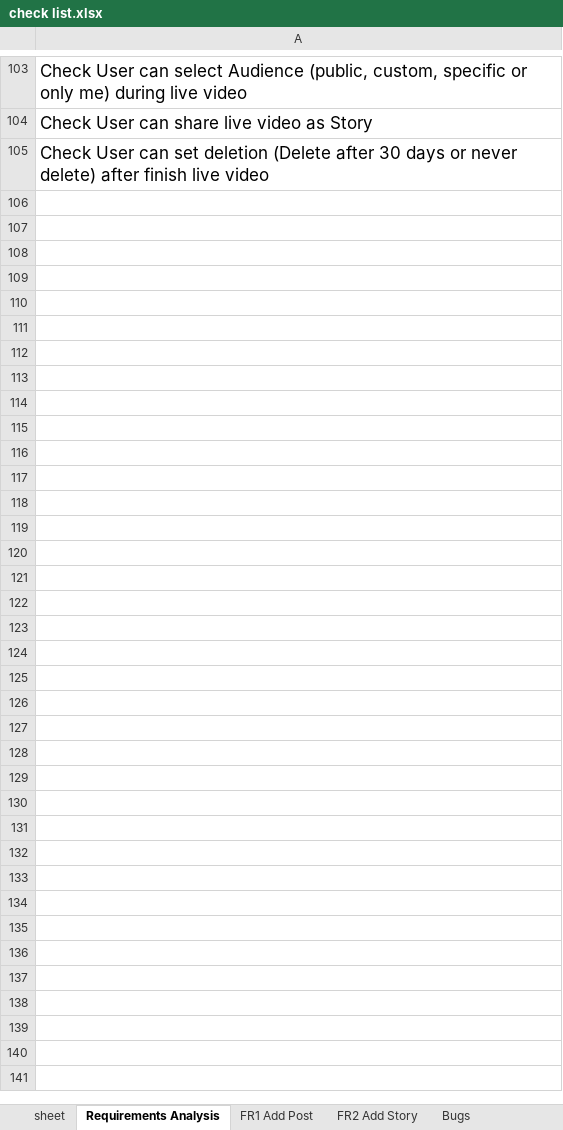
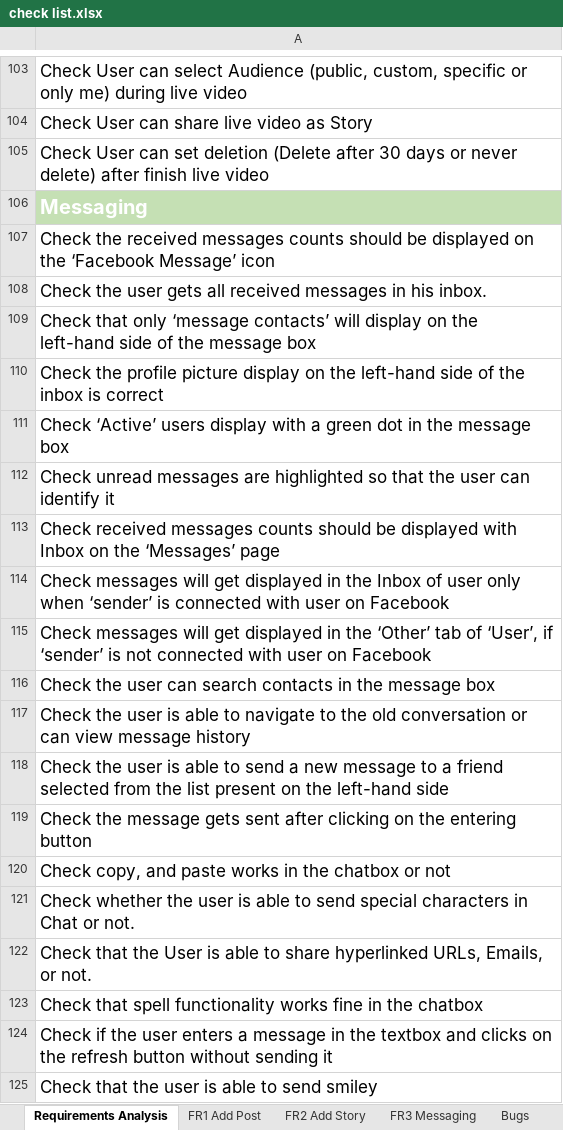
Before and after one commit to enganwaar2012/FaceBook-Moblie-Application-Testing, an Excel workbook: check list.xlsx, sheet Requirements Analysis, drawn as a sheet; only a part is shown, gaps mark what is left out; values as stored, in another font and other column widths than the file's, no borders; the diff covers the shown part only; the diff names each change by its address in the sheet, - before the commit and + after, or states it on an @@ line.

```diff
--- a/check list.xlsx (sheet Requirements Analysis)
+++ b/check list.xlsx (sheet Requirements Analysis)
-sheet tab: sheet
+sheet tab: FR3 Messaging
@@ sheet tab order changed: Requirements Analysis | FR1 Add Post | FR2 Add Story | FR3 Messaging | Bugs @@
+row 106: Messaging
+row 107: Check the received messages counts should be displayed on the ‘Facebook Message’ icon
+row 108: Check the user gets all received messages in his inbox.
+row 109: Check that only ‘message contacts’ will display on the left-hand side of the message box
+row 110: Check the profile picture display on the left-hand side of the inbox is correct
+row 111: Check ‘Active’ users display with a green dot in the message box
+row 112: Check unread messages are highlighted so that the user can identify it
+row 113: Check received messages counts should be displayed with Inbox on the ‘Messages’ page
+row 114: Check messages will get displayed in the Inbox of user only when ‘sender’ is connected with user on Facebook
+row 115: Check messages will get displayed in the ‘Other’ tab of ‘User’, if ‘sender’ is not connected with user on Facebook
+row 116: Check the user can search contacts in the message box
+row 117: Check the user is able to navigate to the old conversation or can view message history
+row 118: Check the user is able to send a new message to a friend selected from the list present on the left-hand side
+row 119: Check the message gets sent after clicking on the entering button
+row 120: Check copy, and paste works in the chatbox or not
+row 121: Check whether the user is able to send special characters in Chat or not.
+row 122: Check that the User is able to share hyperlinked URLs, Emails, or not.
+row 123: Check that spell functionality works fine in the chatbox
+row 124: Check if the user enters a message in the textbox and clicks on the refresh button without sending it
+row 125: Check that the user is able to send smiley
```
Also changed, not shown: 31 added rows elsewhere in this sheet, sheet Tracability Matrix, sheet FR3 Messaging, hidden cells.
